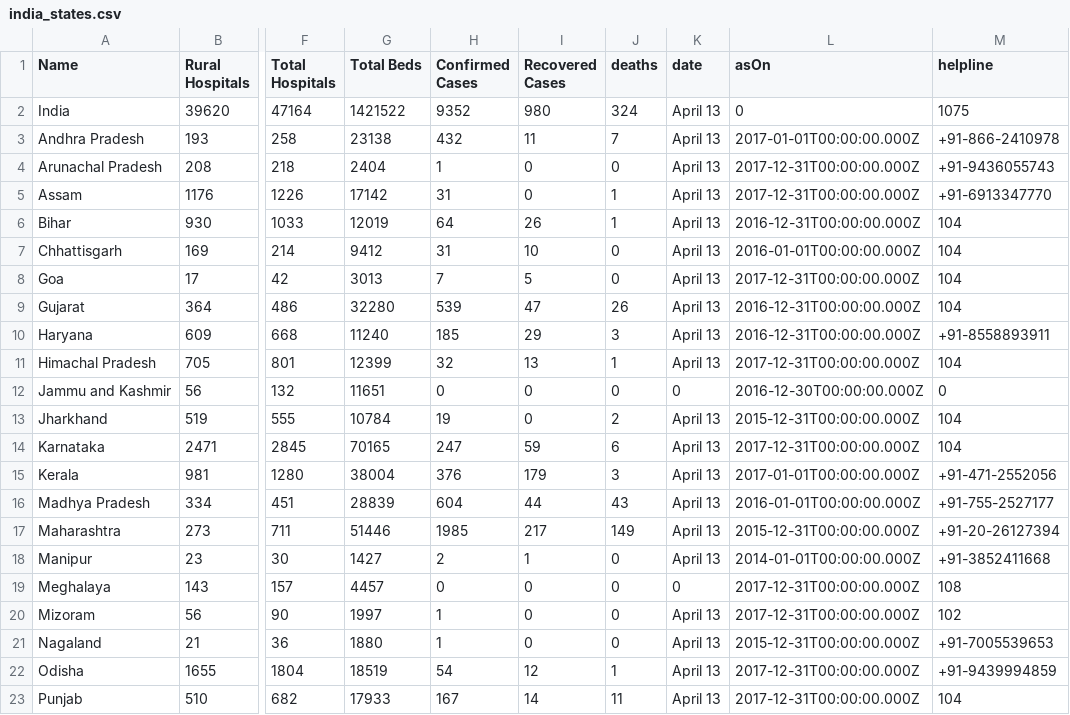
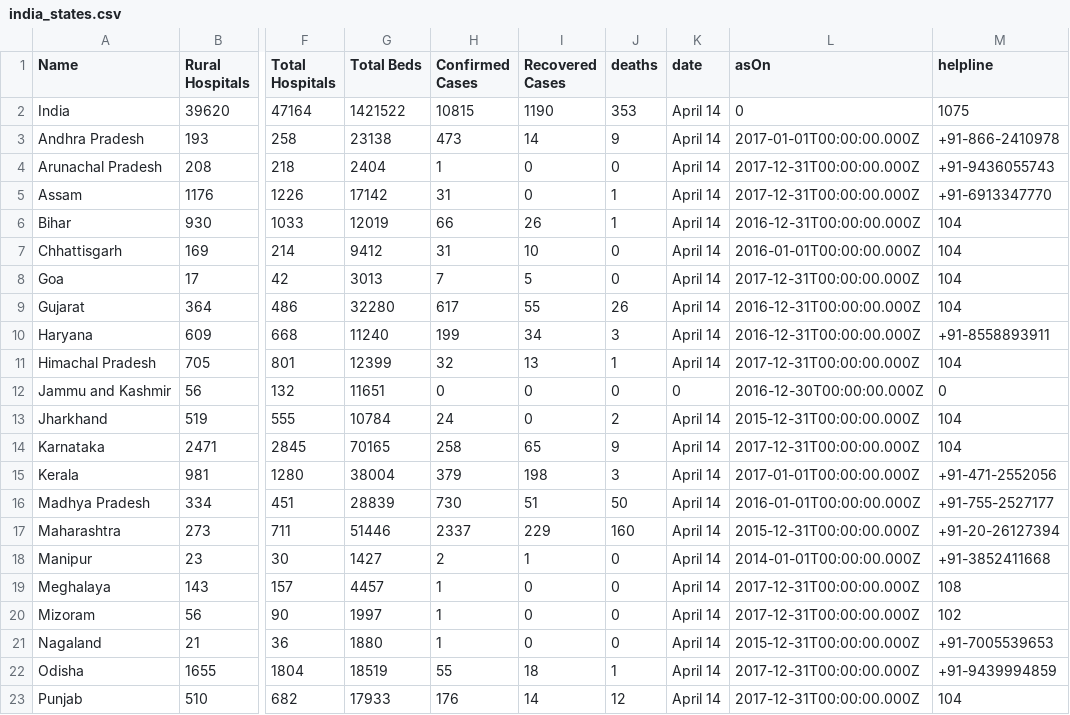
Before and after one commit to OneFourthLabs/CoViD19-Viz, a CSV file: india_states.csv, drawn as a sheet; only a part is shown, gaps mark what is left out; the diff covers the shown part only; the diff names each change by its address in the sheet, - before the commit and + after, or states it on an @@ line.

```diff
--- a/india_states.csv
+++ b/india_states.csv
-H2 (Confirmed Cases): 9352
+H2 (Confirmed Cases): 10815
-I2 (Recovered Cases): 980
+I2 (Recovered Cases): 1190
-J2 (deaths): 324
+J2 (deaths): 353
-K2:K11 (date): April 13
+K2:K11 (date): April 14
-H3 (Confirmed Cases): 432
+H3 (Confirmed Cases): 473
-I3 (Recovered Cases): 11
+I3 (Recovered Cases): 14
-J3 (deaths): 7
+J3 (deaths): 9
-H6 (Confirmed Cases): 64
+H6 (Confirmed Cases): 66
-H9 (Confirmed Cases): 539
+H9 (Confirmed Cases): 617
-I9 (Recovered Cases): 47
+I9 (Recovered Cases): 55
-H10 (Confirmed Cases): 185
+H10 (Confirmed Cases): 199
-I10 (Recovered Cases): 29
+I10 (Recovered Cases): 34
-H13 (Confirmed Cases): 19
+H13 (Confirmed Cases): 24
-K13:K18 (date): April 13
+K13:K18 (date): April 14
-H14 (Confirmed Cases): 247
+H14 (Confirmed Cases): 258
-I14 (Recovered Cases): 59
+I14 (Recovered Cases): 65
-J14 (deaths): 6
+J14 (deaths): 9
-H15 (Confirmed Cases): 376
+H15 (Confirmed Cases): 379
-I15 (Recovered Cases): 179
+I15 (Recovered Cases): 198
-H16 (Confirmed Cases): 604
+H16 (Confirmed Cases): 730
-I16 (Recovered Cases): 44
+I16 (Recovered Cases): 51
-J16 (deaths): 43
+J16 (deaths): 50
-H17 (Confirmed Cases): 1985
+H17 (Confirmed Cases): 2337
-I17 (Recovered Cases): 217
+I17 (Recovered Cases): 229
-J17 (deaths): 149
+J17 (deaths): 160
-H19 (Confirmed Cases): 0
+H19 (Confirmed Cases): 1
-K19 (date): 0
+K19 (date): April 14
-K20:K23 (date): April 13
+K20:K23 (date): April 14
-H22 (Confirmed Cases): 54
+H22 (Confirmed Cases): 55
-I22 (Recovered Cases): 12
+I22 (Recovered Cases): 18
-H23 (Confirmed Cases): 167
+H23 (Confirmed Cases): 176
-J23 (deaths): 11
+J23 (deaths): 12
```
Also changed, not shown: 21 edited cells elsewhere in this file, india_states_daily.csv.
